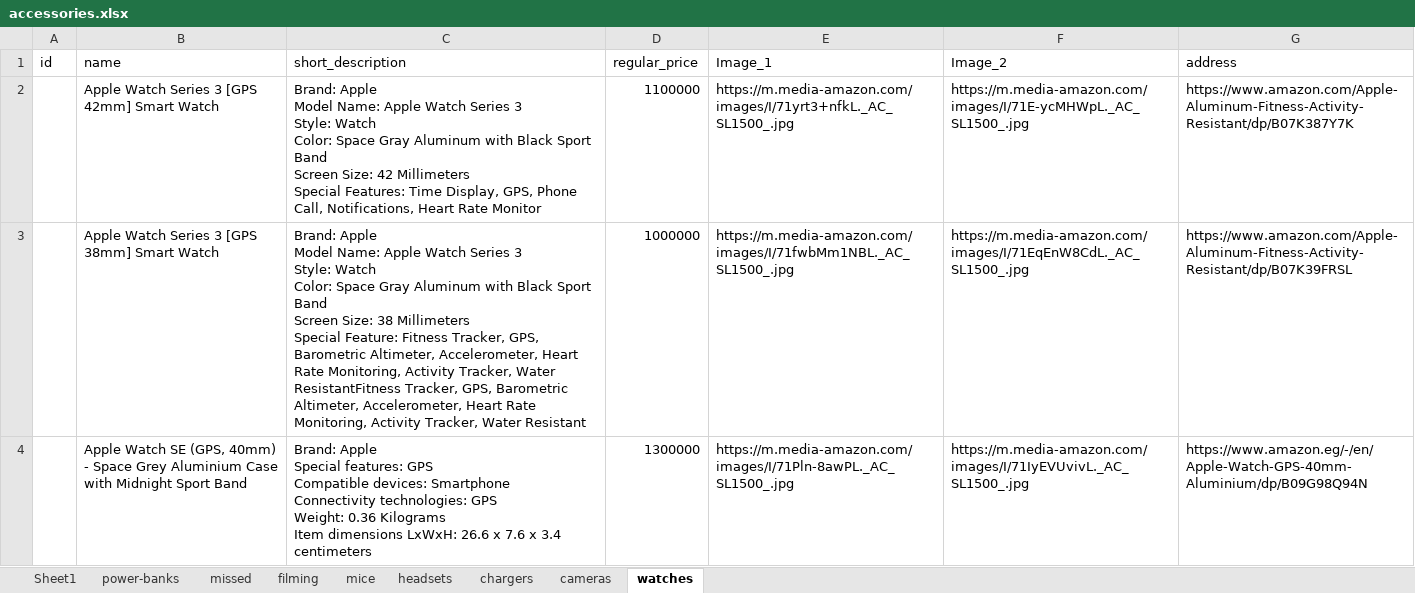
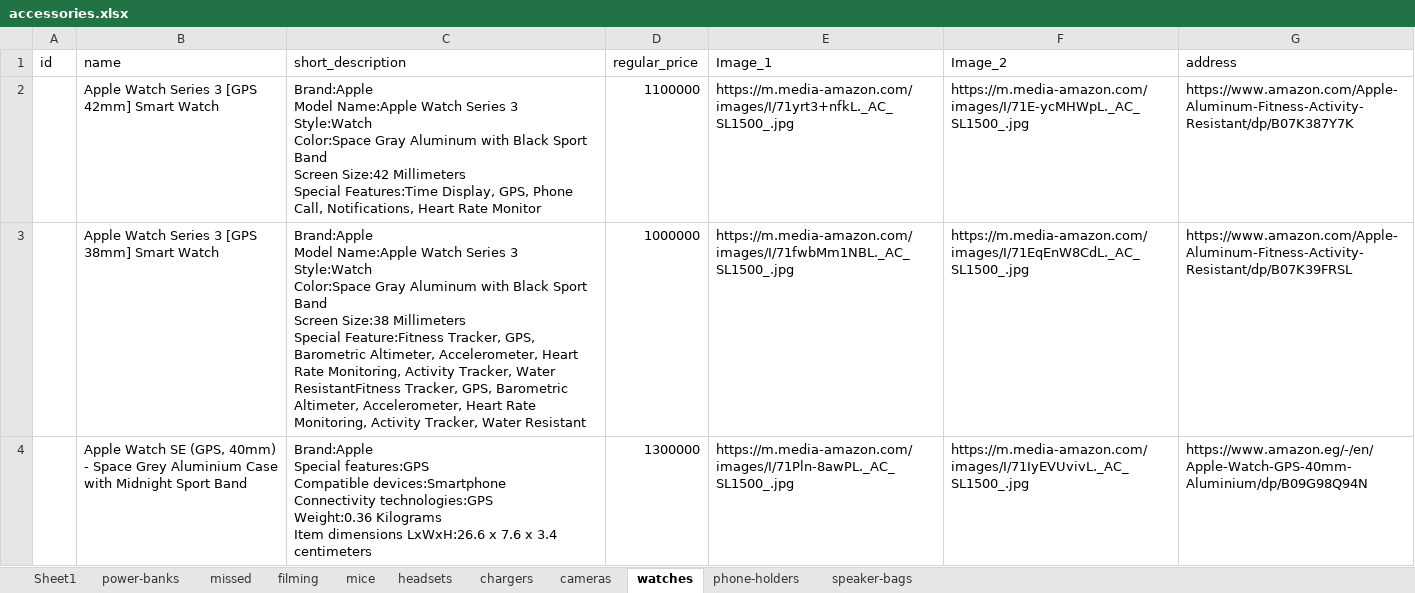
Before and after one commit to samuelitwaru/gquick-woocommmerce, an Excel workbook: sheets/accessories.xlsx, sheet watches, drawn as a sheet; only a part is shown; values as stored, in another font and other column widths than the file's, no borders; ↵ is a line break in a cell; the diff covers the shown part only; the diff names each change by its address in the sheet, - before the commit and + after, or states it on an @@ line.

```diff
--- a/sheets/accessories.xlsx (sheet watches)
+++ b/sheets/accessories.xlsx (sheet watches)
+sheet tab: phone-holders
+sheet tab: speaker-bags
-C2 (short_description): Brand: Apple ↵ Model Name: Apple Watch Series 3 ↵ Style: Watch ↵ Color: Space Gray Aluminum with Black Sport Band ↵ Screen Size: 42 Millimeters ↵ Special Features: Time Display, GPS,…
+C2 (short_description): Brand:Apple ↵ Model Name:Apple Watch Series 3 ↵ Style:Watch ↵ Color:Space Gray Aluminum with Black Sport Band ↵ Screen Size:42 Millimeters ↵ Special Features:Time Display, GPS,…
-C3 (short_description): Brand: Apple ↵ Model Name: Apple Watch Series 3 ↵ Style: Watch ↵ Color: Space Gray Aluminum with Black Sport Band ↵ Screen Size: 38 Millimeters ↵ Special Feature: Fitness Tracker, GPS,…
+C3 (short_description): Brand:Apple ↵ Model Name:Apple Watch Series 3 ↵ Style:Watch ↵ Color:Space Gray Aluminum with Black Sport Band ↵ Screen Size:38 Millimeters ↵ Special Feature:Fitness Tracker, GPS,…
-C4 (short_description): Brand: Apple ↵ Special features: GPS ↵ Compatible devices: Smartphone ↵ Connectivity technologies: GPS ↵ Weight: 0.36 Kilograms ↵ Item dimensions LxWxH: 26.6 x 7.6…
+C4 (short_description): Brand:Apple ↵ Special features:GPS ↵ Compatible devices:Smartphone ↵ Connectivity technologies:GPS ↵ Weight:0.36 Kilograms ↵ Item dimensions LxWxH:26.6 x 7.6…
```
Also changed, not shown: 6 edited cells elsewhere in this sheet, sheet filming, sheet Sheet1, sheet headsets, 19 other files.
